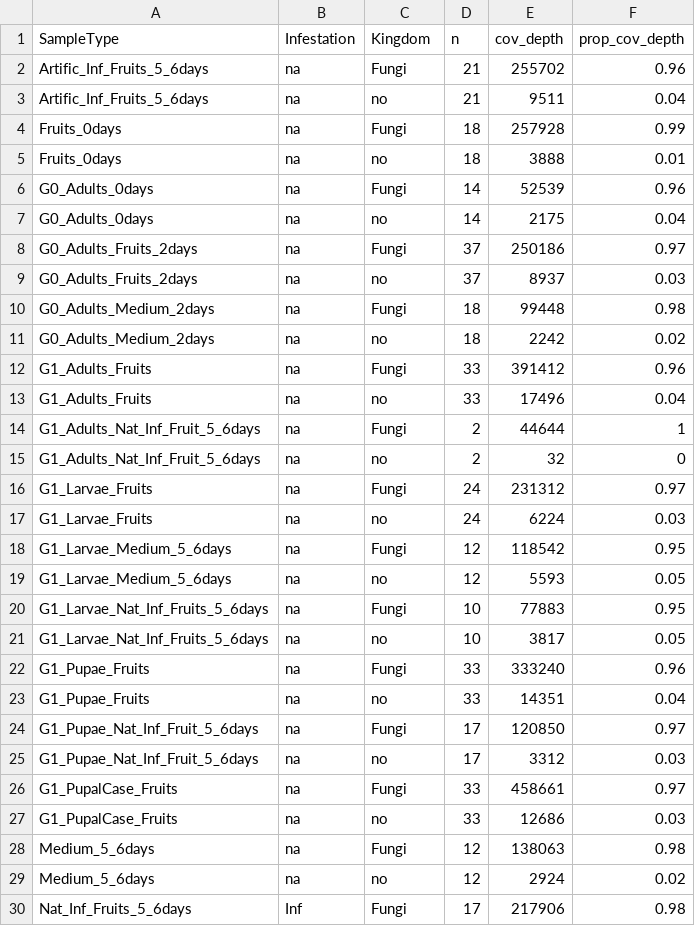
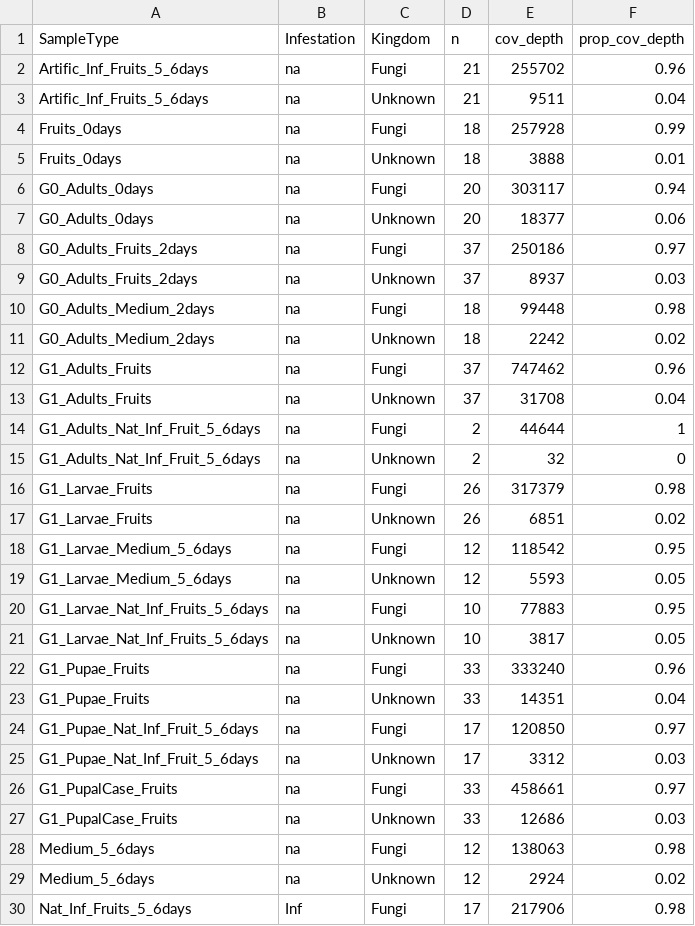
Before and after one commit to sidodq/Y2025.TransMicro2, a CSV file: data/derived_data/1_PrepareData/ITS_TM123_Coverage_depth_per_Sample_Type.csv, drawn as a sheet; only a part is shown; the diff covers the shown part only.

```diff
--- a/data/derived_data/1_PrepareData/ITS_TM123_Coverage_depth_per_Sample_Type.csv
+++ b/data/derived_data/1_PrepareData/ITS_TM123_Coverage_depth_per_Sample_Type.csv
@@ -2,29 +2,29 @@ SampleType;Infestation;Kingdom;n;cov_depth;prop_cov_depth
 Artific_Inf_Fruits_5_6days;na;Fungi;21;255702;0.96
-Artific_Inf_Fruits_5_6days;na;no;21;9511;0.04
+Artific_Inf_Fruits_5_6days;na;Unknown;21;9511;0.04
 Fruits_0days;na;Fungi;18;257928;0.99
-Fruits_0days;na;no;18;3888;0.01
-G0_Adults_0days;na;Fungi;14;52539;0.96
-G0_Adults_0days;na;no;14;2175;0.04
+Fruits_0days;na;Unknown;18;3888;0.01
+G0_Adults_0days;na;Fungi;20;303117;0.94
+G0_Adults_0days;na;Unknown;20;18377;0.06
 G0_Adults_Fruits_2days;na;Fungi;37;250186;0.97
-G0_Adults_Fruits_2days;na;no;37;8937;0.03
+G0_Adults_Fruits_2days;na;Unknown;37;8937;0.03
 G0_Adults_Medium_2days;na;Fungi;18;99448;0.98
-G0_Adults_Medium_2days;na;no;18;2242;0.02
-G1_Adults_Fruits;na;Fungi;33;391412;0.96
-G1_Adults_Fruits;na;no;33;17496;0.04
+G0_Adults_Medium_2days;na;Unknown;18;2242;0.02
+G1_Adults_Fruits;na;Fungi;37;747462;0.96
+G1_Adults_Fruits;na;Unknown;37;31708;0.04
 G1_Adults_Nat_Inf_Fruit_5_6days;na;Fungi;2;44644;1
-G1_Adults_Nat_Inf_Fruit_5_6days;na;no;2;32;0
-G1_Larvae_Fruits;na;Fungi;24;231312;0.97
-G1_Larvae_Fruits;na;no;24;6224;0.03
+G1_Adults_Nat_Inf_Fruit_5_6days;na;Unknown;2;32;0
+G1_Larvae_Fruits;na;Fungi;26;317379;0.98
+G1_Larvae_Fruits;na;Unknown;26;6851;0.02
 G1_Larvae_Medium_5_6days;na;Fungi;12;118542;0.95
-G1_Larvae_Medium_5_6days;na;no;12;5593;0.05
+G1_Larvae_Medium_5_6days;na;Unknown;12;5593;0.05
 G1_Larvae_Nat_Inf_Fruits_5_6days;na;Fungi;10;77883;0.95
-G1_Larvae_Nat_Inf_Fruits_5_6days;na;no;10;3817;0.05
+G1_Larvae_Nat_Inf_Fruits_5_6days;na;Unknown;10;3817;0.05
 G1_Pupae_Fruits;na;Fungi;33;333240;0.96
-G1_Pupae_Fruits;na;no;33;14351;0.04
+G1_Pupae_Fruits;na;Unknown;33;14351;0.04
 G1_Pupae_Nat_Inf_Fruit_5_6days;na;Fungi;17;120850;0.97
-G1_Pupae_Nat_Inf_Fruit_5_6days;na;no;17;3312;0.03
+G1_Pupae_Nat_Inf_Fruit_5_6days;na;Unknown;17;3312;0.03
 G1_PupalCase_Fruits;na;Fungi;33;458661;0.97
-G1_PupalCase_Fruits;na;no;33;12686;0.03
+G1_PupalCase_Fruits;na;Unknown;33;12686;0.03
 Medium_5_6days;na;Fungi;12;138063;0.98
-Medium_5_6days;na;no;12;2924;0.02
+Medium_5_6days;na;Unknown;12;2924;0.02
 Nat_Inf_Fruits_5_6days;Inf;Fungi;17;217906;0.98
```
Also changed, not shown: 2 removed rows and 2 edited cells elsewhere in this file, data/derived_data/1_PrepareData/16S_TM1-2-3_Coverage_depth_per_Sample_Type.csv, data/derived_data/1_PrepareData/TM123_metadata_samples_data.csv, 4 other files.
